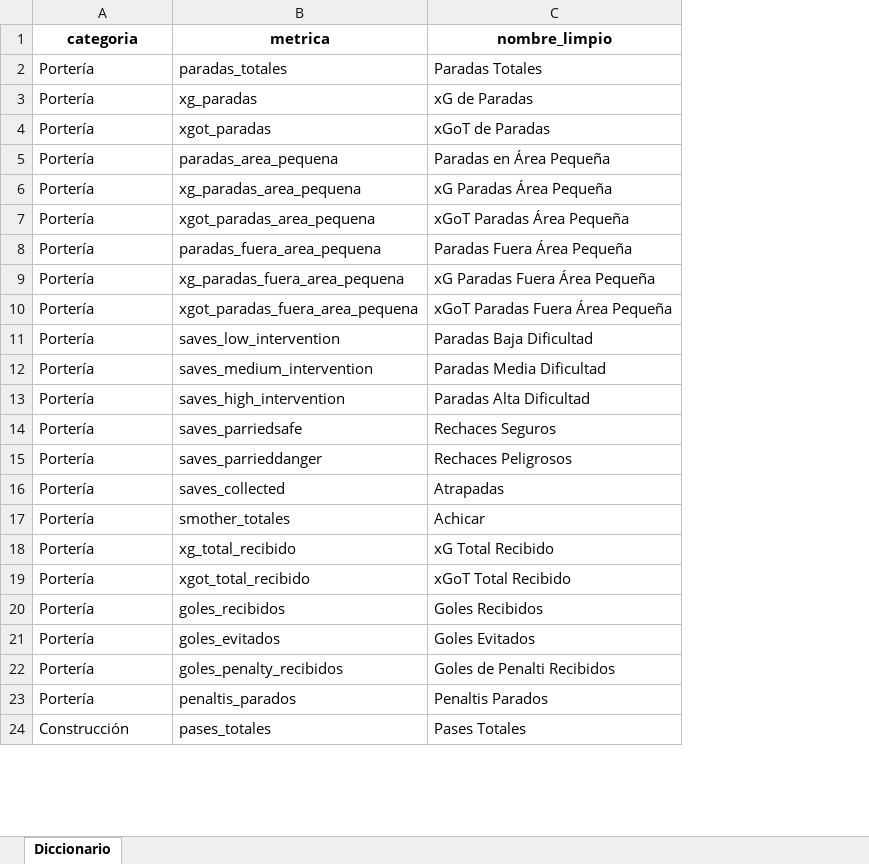
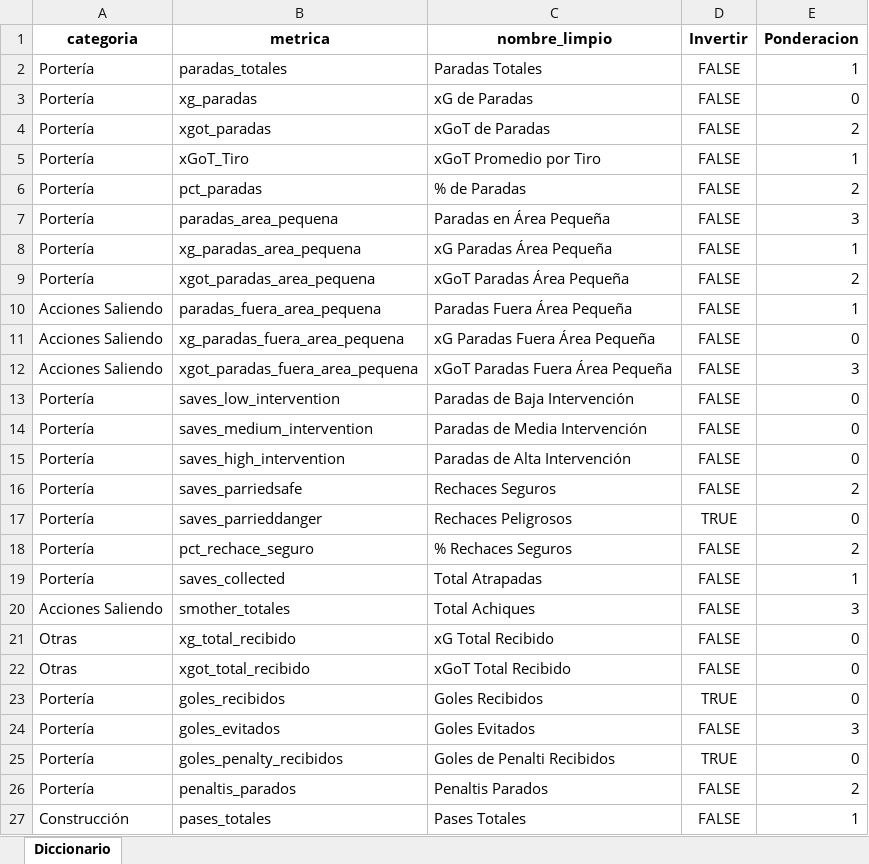
Before and after one commit to manuelpabloduran/streamlit_scouting_gk, an Excel workbook: diccionario_metricas_porteros.xlsx, sheet Diccionario, drawn as a sheet; only a part is shown; values as stored, in another font and other column widths than the file's, no borders; addresses are those after the commit; the diff covers the shown part only; the diff names each change by its address in the sheet, - before the commit and + after, or states it on an @@ line.

```diff
--- a/diccionario_metricas_porteros.xlsx (sheet Diccionario)
+++ b/diccionario_metricas_porteros.xlsx (sheet Diccionario)
+column D (Invertir), rows 2-4: all FALSE; rows 7-17: FALSE | FALSE | FALSE | FALSE | FALSE | FALSE | FALSE | FALSE | FALSE | FALSE | TRUE; rows 19-27: FALSE | FALSE | FALSE | FALSE | TRUE | FALSE | TRUE | FALSE | FALSE
+column E (Ponderacion), rows 2-4: 1 | 0 | 2; rows 7-17: 3 | 1 | 2 | 1 | 0 | 3 | 0 | 0 | 0 | 2 | 0; rows 19-27: 1 | 3 | 0 | 0 | 0 | 3 | 0 | 2 | 1
+row 5: Portería | xGoT_Tiro | xGoT Promedio por Tiro | FALSE | 1
+row 6: Portería | pct_paradas | % de Paradas | FALSE | 2
-A10:A12 (categoria): Portería
+A10:A12 (categoria): Acciones Saliendo
-C13 (nombre_limpio): Paradas Baja Dificultad
+C13 (nombre_limpio): Paradas de Baja Intervención
-C14 (nombre_limpio): Paradas Media Dificultad
+C14 (nombre_limpio): Paradas de Media Intervención
-C15 (nombre_limpio): Paradas Alta Dificultad
+C15 (nombre_limpio): Paradas de Alta Intervención
+row 18: Portería | pct_rechace_seguro | % Rechaces Seguros | FALSE | 2
-C19 (nombre_limpio): Atrapadas
+C19 (nombre_limpio): Total Atrapadas
-A20 (categoria): Portería
+A20 (categoria): Acciones Saliendo
-C20 (nombre_limpio): Achicar
+C20 (nombre_limpio): Total Achiques
-A21:A22 (categoria): Portería
+A21:A22 (categoria): Otras
```
Also changed, not shown: 19 added rows, 5 removed rows and 11 edited cells elsewhere in this sheet, 2 other files.
